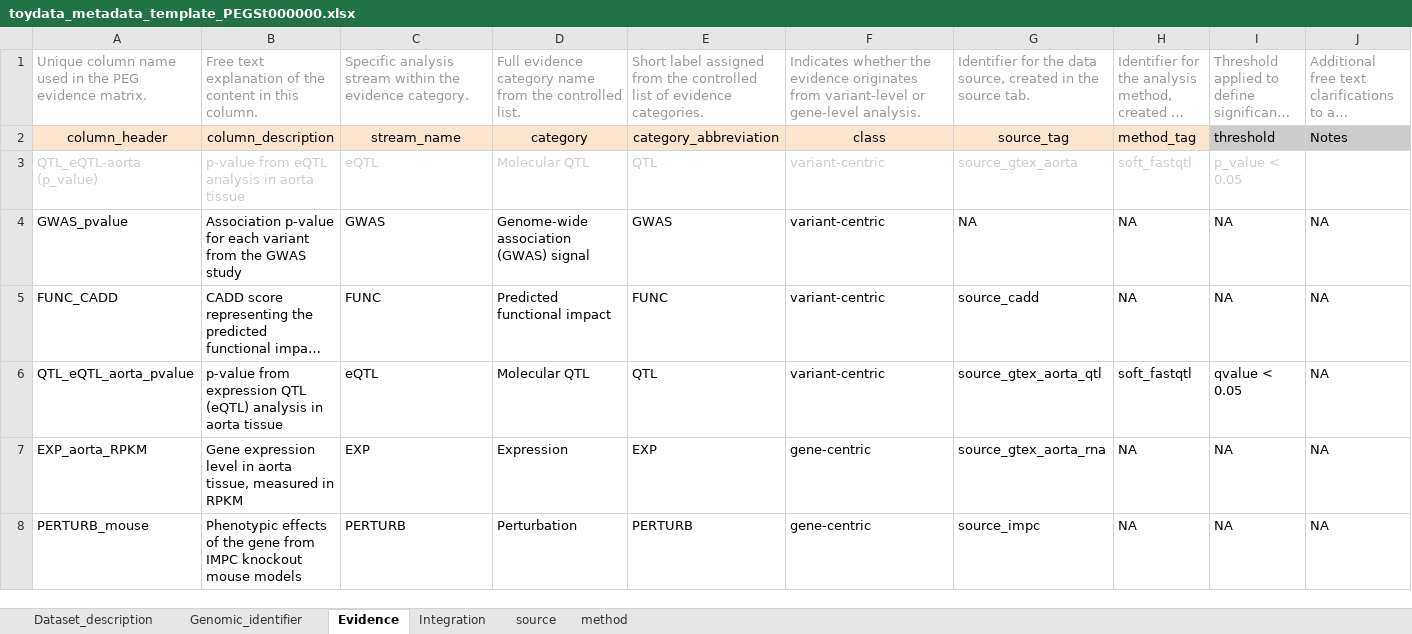
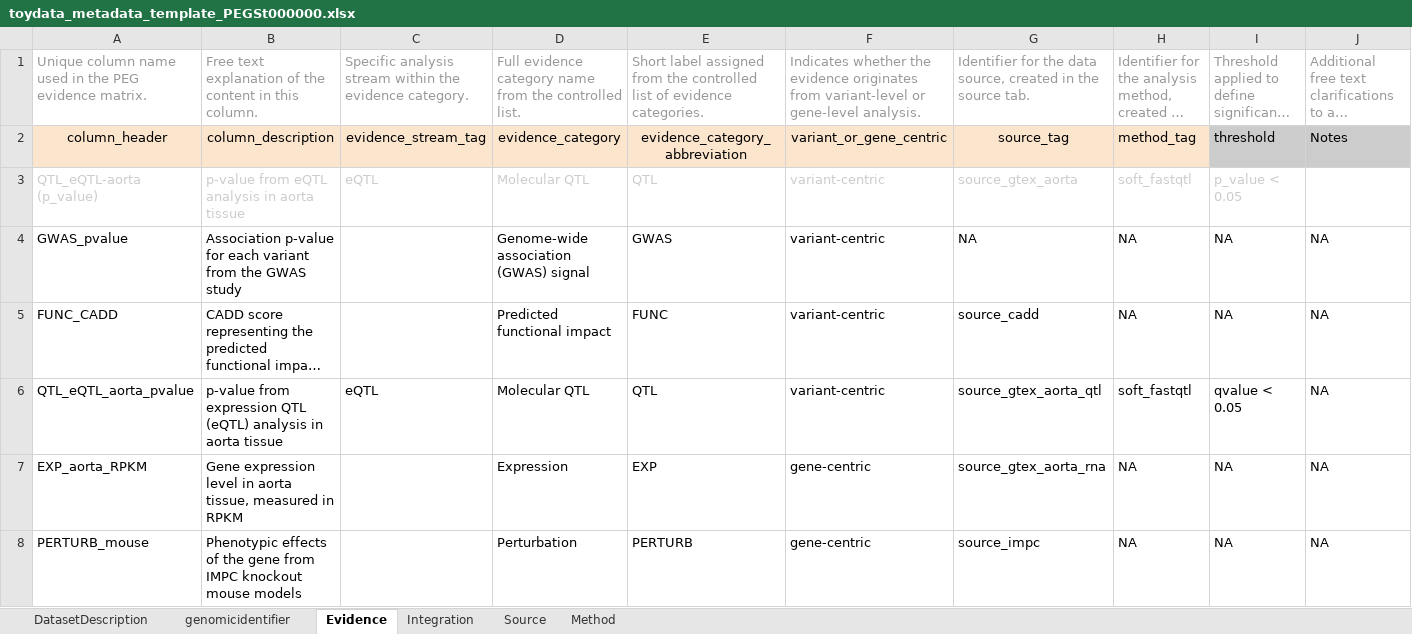
Before and after one commit to jiyue1214/PEGASUS_metadata_template, an Excel workbook: test_data/toydata_metadata_template_PEGSt000000.xlsx, sheet Evidence, drawn as a sheet; long unchanged cells end in …; values as stored, in another font and other column widths than the file's, no borders; the diff names each change by its address in the sheet, - before the commit and + after, or states it on an @@ line.

```diff
--- a/test_data/toydata_metadata_template_PEGSt000000.xlsx (sheet Evidence)
+++ b/test_data/toydata_metadata_template_PEGSt000000.xlsx (sheet Evidence)
-sheet tab: Dataset_description
+sheet tab: DatasetDescription
-sheet tab: Genomic_identifier
+sheet tab: genomicidentifier
-sheet tab: source
+sheet tab: Source
-sheet tab: method
+sheet tab: Method
-C2: stream_name
+C2: evidence_stream_tag
-D2: category
+D2: evidence_category
-E2: category_abbreviation
+E2: evidence_category_abbreviation
-F2: class
+F2: variant_or_gene_centric
-C4: GWAS
+C4: (empty)
-C5: FUNC
+C5: (empty)
-C7: EXP
+C7: (empty)
-C8: PERTURB
+C8: (empty)
```
Also changed, not shown: sheet DatasetDescription, 17 other files.
